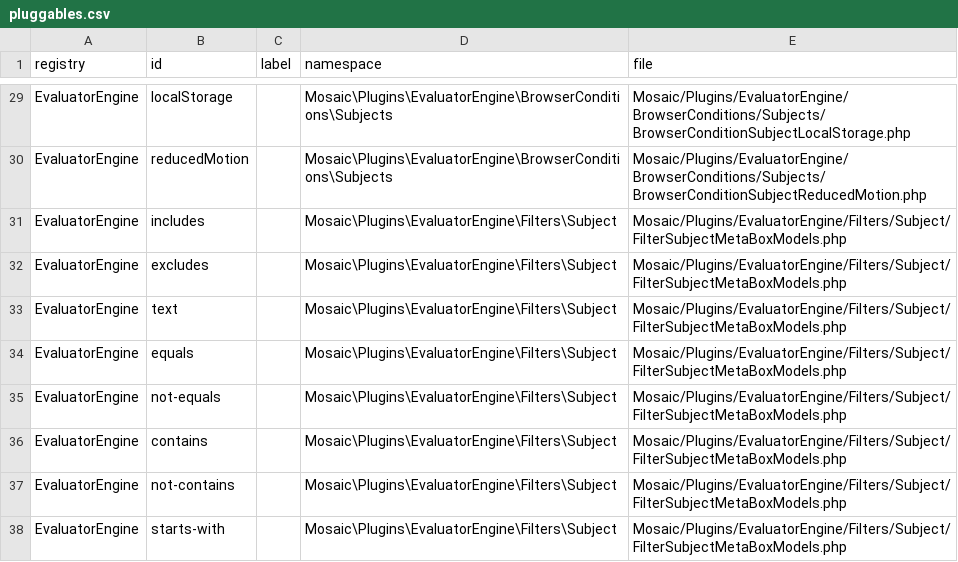
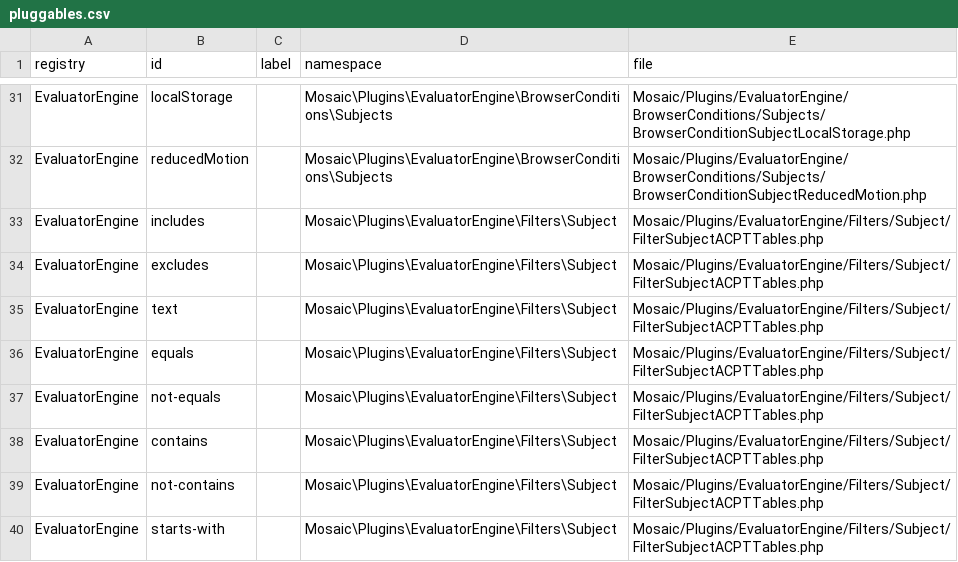
Before and after one commit to Moksa1123/mosaic-headless, a CSV file: data/pluggables.csv, drawn as a sheet; only a part is shown, gaps mark what is left out; the shorter side is filled out with more unchanged rows; the diff covers the shown part only.

```diff
--- a/data/pluggables.csv
+++ b/data/pluggables.csv
@@ -30 +32,9 @@ EvaluatorEngine,localStorage,,Mosaic\Plugins\EvaluatorEngine\BrowserConditions\S
 EvaluatorEngine,reducedMotion,,Mosaic\Plugins\EvaluatorEngine\BrowserConditions\Subjects,Mosaic/Plugins/EvaluatorEngine/BrowserConditions/Subjects/BrowserConditionSubjectReducedMotion.php
+EvaluatorEngine,includes,,Mosaic\Plugins\EvaluatorEngine\Filters\Subject,Mosaic/Plugins/EvaluatorEngine/Filters/Subject/FilterSubjectACPTTables.php
+EvaluatorEngine,excludes,,Mosaic\Plugins\EvaluatorEngine\Filters\Subject,Mosaic/Plugins/EvaluatorEngine/Filters/Subject/FilterSubjectACPTTables.php
+EvaluatorEngine,text,,Mosaic\Plugins\EvaluatorEngine\Filters\Subject,Mosaic/Plugins/EvaluatorEngine/Filters/Subject/FilterSubjectACPTTables.php
+EvaluatorEngine,equals,,Mosaic\Plugins\EvaluatorEngine\Filters\Subject,Mosaic/Plugins/EvaluatorEngine/Filters/Subject/FilterSubjectACPTTables.php
+EvaluatorEngine,not-equals,,Mosaic\Plugins\EvaluatorEngine\Filters\Subject,Mosaic/Plugins/EvaluatorEngine/Filters/Subject/FilterSubjectACPTTables.php
+EvaluatorEngine,contains,,Mosaic\Plugins\EvaluatorEngine\Filters\Subject,Mosaic/Plugins/EvaluatorEngine/Filters/Subject/FilterSubjectACPTTables.php
+EvaluatorEngine,not-contains,,Mosaic\Plugins\EvaluatorEngine\Filters\Subject,Mosaic/Plugins/EvaluatorEngine/Filters/Subject/FilterSubjectACPTTables.php
+EvaluatorEngine,starts-with,,Mosaic\Plugins\EvaluatorEngine\Filters\Subject,Mosaic/Plugins/EvaluatorEngine/Filters/Subject/FilterSubjectACPTTables.php
```
Also changed, not shown: 12 added rows elsewhere in this file, data/dynamic-variables.csv, data/pending.csv, 7 other files.
